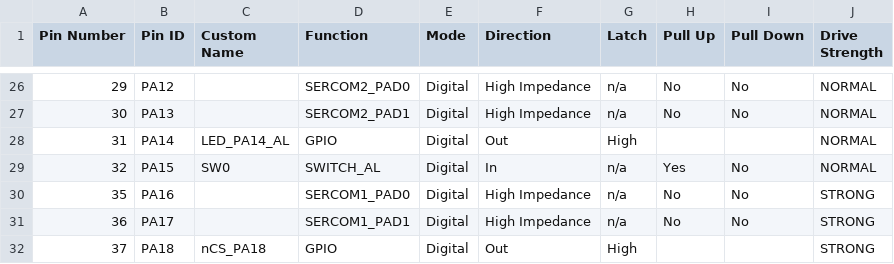
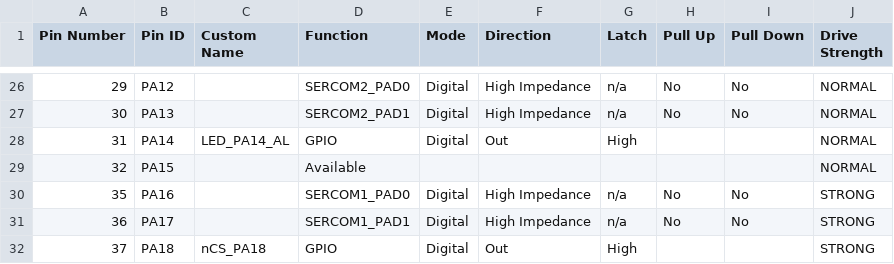
Before and after one commit to JimMerkle/curiosity_nano_same51j20a_cmd_line_littlefs, a CSV file: src/config/default/pin_configurations.csv, drawn as a sheet; only a part is shown, gaps mark what is left out.

```diff
--- a/src/config/default/pin_configurations.csv
+++ b/src/config/default/pin_configurations.csv
@@ -28,3 +28,3 @@ Pin Number,Pin ID,Custom Name,Function,Mode, Direction,Latch,Pull Up,Pull Down,D
 31,PA14,LED_PA14_AL,GPIO,Digital,Out,High,,,NORMAL
-32,PA15,SW0,SWITCH_AL,Digital,In,n/a,Yes,No,NORMAL
+32,PA15,,Available,,,,,,NORMAL
 35,PA16,,SERCOM1_PAD0,Digital,High Impedance,n/a,No,No,STRONG
```
Also changed, not shown: 13 other files.
